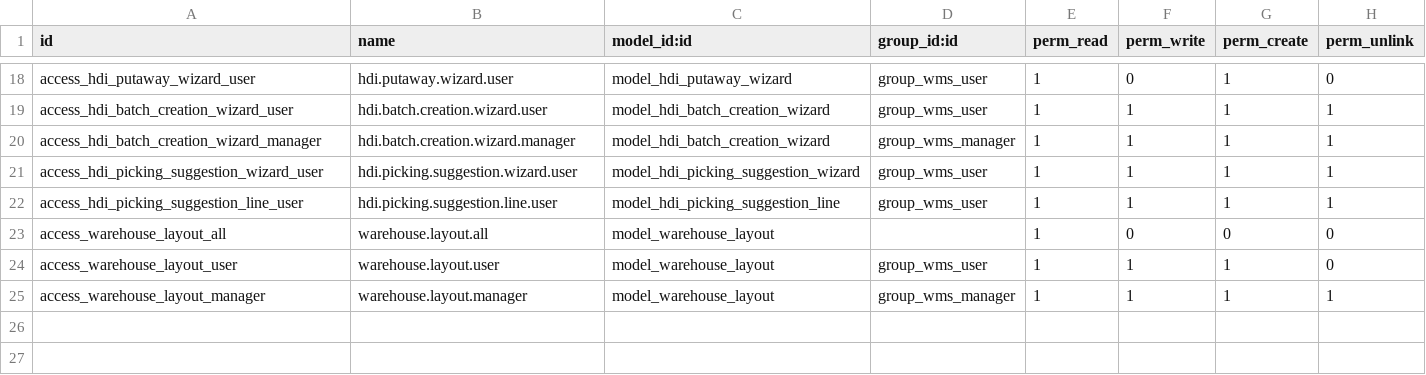
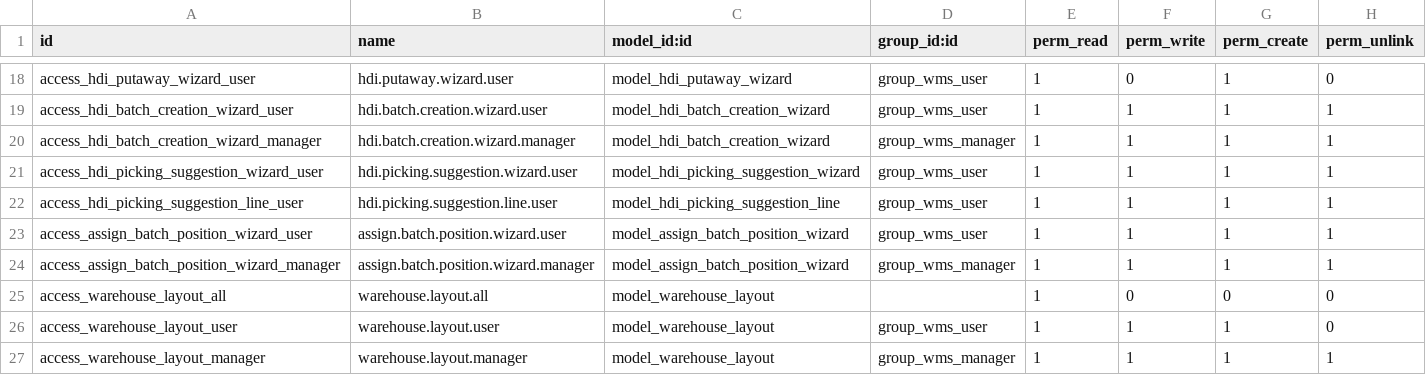
Before and after one commit to Vanh2003-FL/OdooHDI, a CSV file: hdi/hdi_wms/security/ir.model.access.csv, drawn as a sheet; only a part is shown, gaps mark what is left out.

```diff
--- a/hdi/hdi_wms/security/ir.model.access.csv
+++ b/hdi/hdi_wms/security/ir.model.access.csv
@@ -22,2 +22,4 @@ access_hdi_picking_suggestion_wizard_user,hdi.picking.suggestion.wizard.user,mod
 access_hdi_picking_suggestion_line_user,hdi.picking.suggestion.line.user,model_hdi_picking_suggestion_line,group_wms_user,1,1,1,1
+access_assign_batch_position_wizard_user,assign.batch.position.wizard.user,model_assign_batch_position_wizard,group_wms_user,1,1,1,1
+access_assign_batch_position_wizard_manager,assign.batch.position.wizard.manager,model_assign_batch_position_wizard,group_wms_manager,1,1,1,1
 access_warehouse_layout_all,warehouse.layout.all,model_warehouse_layout,,1,0,0,0
```
Also changed, not shown: 7 other files.
